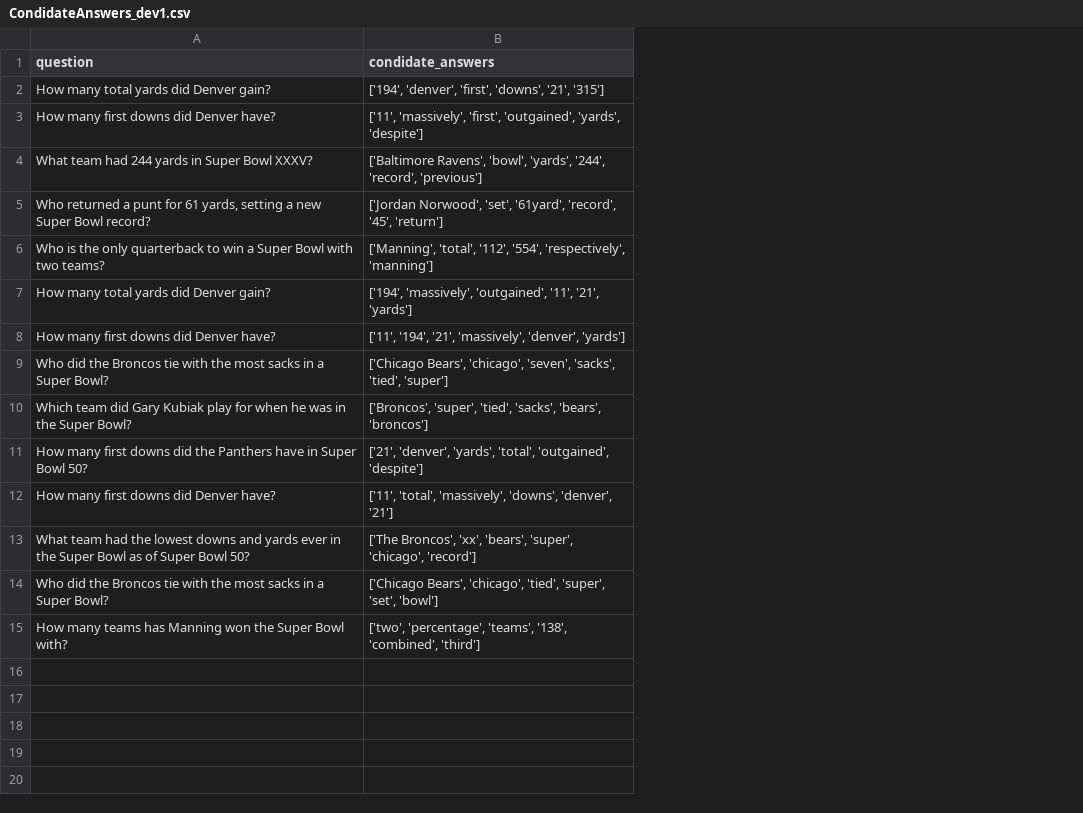
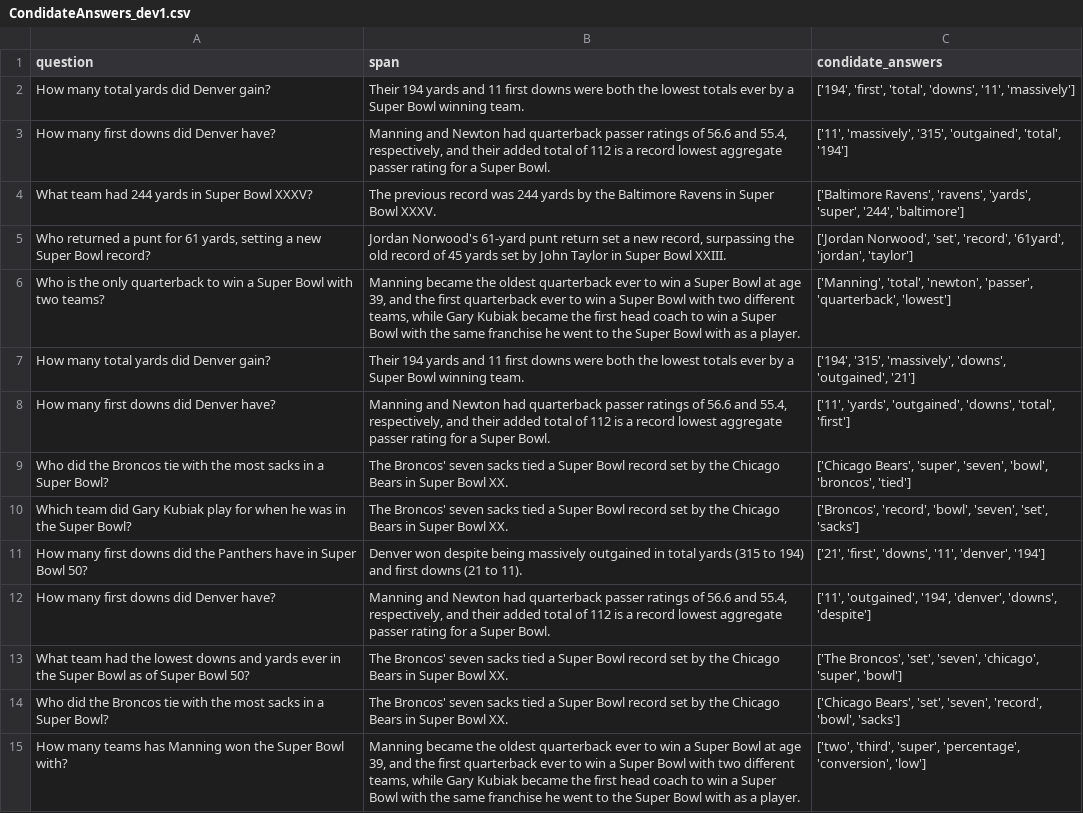
Before and after one commit to Tooba-al/QA-System, a CSV file: KNN/CondidateAnswers_dev1.csv, drawn as a sheet; addresses are those after the commit; the diff names each change by its address in the sheet, - before the commit and + after, or states it on an @@ line.

```diff
--- a/KNN/CondidateAnswers_dev1.csv
+++ b/KNN/CondidateAnswers_dev1.csv
+column B (span), rows 2-15: Their 194 yards and 11 first downs were both the lowest totals ever by a Super Bowl winning team. | Manning and Newton had quarterback passer ratings of 56.6 and 55.4, respectively, and their added total of 112 is a record lowest aggregate passer rating for a Super Bowl. | The previous record was 244 yards by the Baltimore Ravens in Super Bowl XXXV. | Jordan Norwood's 61-yard punt return set a new record, surpassing the old record of 45 yards set by John Taylor in Super Bowl XXIII. | Manning became the oldest quarterback ever to win a Super Bowl at age 39, and the first quarterback ever to win a Super Bowl with two different teams, while Gary Kubiak became the first head coach to win a Super Bowl with the same franchise he went to the Super Bowl with as a player. | Their 194 yards and 11 first downs were both the lowest totals ever by a Super Bowl winning team. | Manning and Newton had quarterback passer ratings of 56.6 and 55.4, respectively, and their added total of 112 is a record lowest aggregate passer rating for a Super Bowl. | The Broncos' seven sacks tied a Super Bowl record set by the Chicago Bears in Super Bowl XX. | The Broncos' seven sacks tied a Super Bowl record set by the Chicago Bears in Super Bowl XX. | Denver won despite being massively outgained in total yards (315 to 194) and first downs (21 to 11). | Manning and Newton had quarterback passer ratings of 56.6 and 55.4, respectively, and their added total of 112 is a record lowest aggregate passer rating for a Super Bowl. | The Broncos' seven sacks tied a Super Bowl record set by the Chicago Bears in Super Bowl XX. | The Broncos' seven sacks tied a Super Bowl record set by the Chicago Bears in Super Bowl XX. | Manning became the oldest quarterback ever to win a Super Bowl at age 39, and the first quarterback ever to win a Super Bowl with two different teams, while Gary Kubiak became the first head coach to win a Super Bowl with the same franchise he went to the Super Bowl with as a player.
-C2 (condidate_answers): ['194', 'denver', 'first', 'downs', '21', '315']
+C2 (condidate_answers): ['194', 'first', 'total', 'downs', '11', 'massively']
-C3 (condidate_answers): ['11', 'massively', 'first', 'outgained', 'yards', 'despite']
+C3 (condidate_answers): ['11', 'massively', '315', 'outgained', 'total', '194']
-C4 (condidate_answers): ['Baltimore Ravens', 'bowl', 'yards', '244', 'record', 'previous']
+C4 (condidate_answers): ['Baltimore Ravens', 'ravens', 'yards', 'super', '244', 'baltimore']
-C5 (condidate_answers): …Norwood', 'set', '61yard', 'record', '45', 'return']
+C5 (condidate_answers): …Norwood', 'set', 'record', '61yard', 'jordan', 'taylor']
-C6 (condidate_answers): ['Manning', 'total', '112', '554', 'respectively', 'manning']
+C6 (condidate_answers): ['Manning', 'total', 'newton', 'passer', 'quarterback', 'lowest']
-C7 (condidate_answers): ['194', 'massively', 'outgained', '11', '21', 'yards']
+C7 (condidate_answers): ['194', '315', 'massively', 'downs', 'outgained', '21']
-C8 (condidate_answers): ['11', '194', '21', 'massively', 'denver', 'yards']
+C8 (condidate_answers): ['11', 'yards', 'outgained', 'downs', 'total', 'first']
-C9 (condidate_answers): ['Chicago Bears', 'chicago', 'seven', 'sacks', 'tied', 'super']
+C9 (condidate_answers): ['Chicago Bears', 'super', 'seven', 'bowl', 'broncos', 'tied']
-C10 (condidate_answers): ['Broncos', 'super', 'tied', 'sacks', 'bears', 'broncos']
+C10 (condidate_answers): ['Broncos', 'record', 'bowl', 'seven', 'set', 'sacks']
-C11 (condidate_answers): ['21', 'denver', 'yards', 'total', 'outgained', 'despite']
+C11 (condidate_answers): ['21', 'first', 'downs', '11', 'denver', '194']
-C12 (condidate_answers): ['11', 'total', 'massively', 'downs', 'denver', '21']
+C12 (condidate_answers): ['11', 'outgained', '194', 'denver', 'downs', 'despite']
-C13 (condidate_answers): ['The Broncos', 'xx', 'bears', 'super', 'chicago', 'record']
+C13 (condidate_answers): ['The Broncos', 'set', 'seven', 'chicago', 'super', 'bowl']
-C14 (condidate_answers): ['Chicago Bears', 'chicago', 'tied', 'super', 'set', 'bowl']
+C14 (condidate_answers): ['Chicago Bears', 'set', 'seven', 'record', 'bowl', 'sacks']
-C15 (condidate_answers): ['two', 'percentage', 'teams', '138', 'combined', 'third']
+C15 (condidate_answers): ['two', 'third', 'super', 'percentage', 'conversion', 'low']
```
Also changed, not shown: 1 other file.
